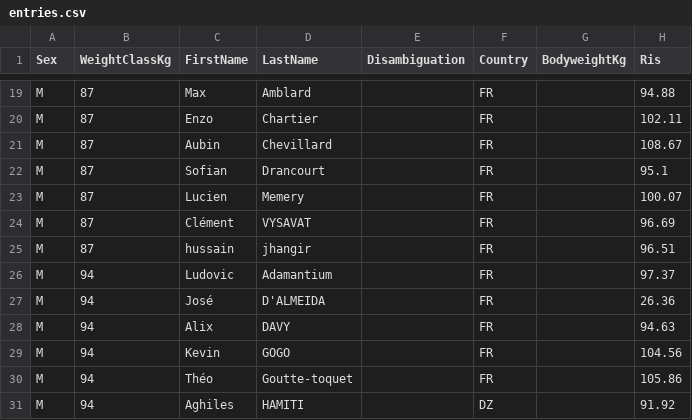
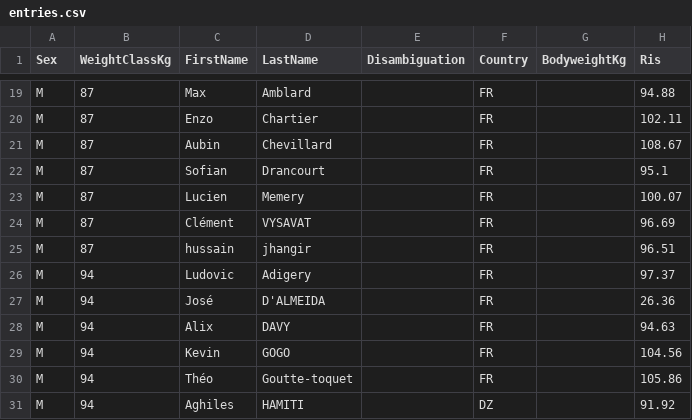
Before and after one commit to openstreetlifting/openstreetlifting, a CSV file: backend/data/competitions/fnsl/2026/fnsl-elite-2026/entries.csv, drawn as a sheet; only a part is shown, gaps mark what is left out; the diff names each change by its address in the sheet, - before the commit and + after, or states it on an @@ line.

```diff
--- a/backend/data/competitions/fnsl/2026/fnsl-elite-2026/entries.csv
+++ b/backend/data/competitions/fnsl/2026/fnsl-elite-2026/entries.csv
-D26 (LastName): Adamantium
+D26 (LastName): Adigery
```
Also changed, not shown: backend/data/athletes/instagram.csv.
